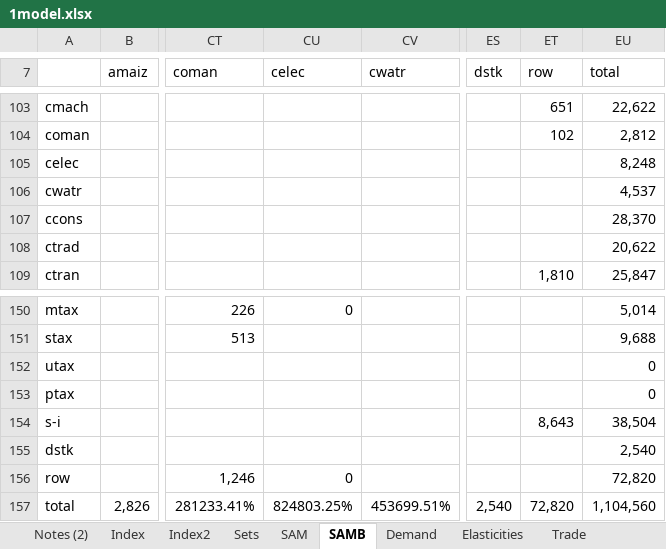
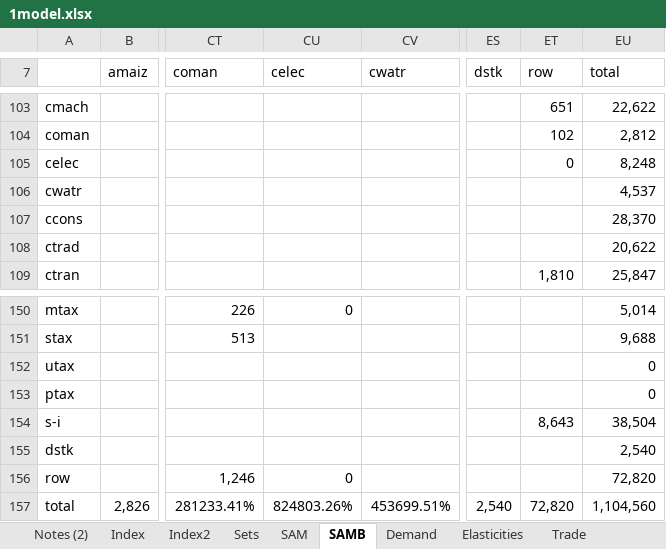
Before and after one commit to alisonERC/GHATIMGE, an Excel workbook: CGE/1model.xlsx, sheet SAMB, drawn as a sheet; only a part is shown, gaps mark what is left out; values as stored, in another font and other column widths than the file's, no borders; conditional formats not drawn; the diff names each change by its address in the sheet, - before the commit and + after, or states it on an @@ line.

```diff
--- a/CGE/1model.xlsx (sheet SAMB)
+++ b/CGE/1model.xlsx (sheet SAMB)
-ET105 (row): (empty)
+ET105 (row): 0
-CU157 (celec): 824803.25%
+CU157 (celec): 824803.26%
```
Also changed, not shown: charts or pictures, CGE/2simulation.xlsx, GHATIMGE.xlsm, 6 other files.
